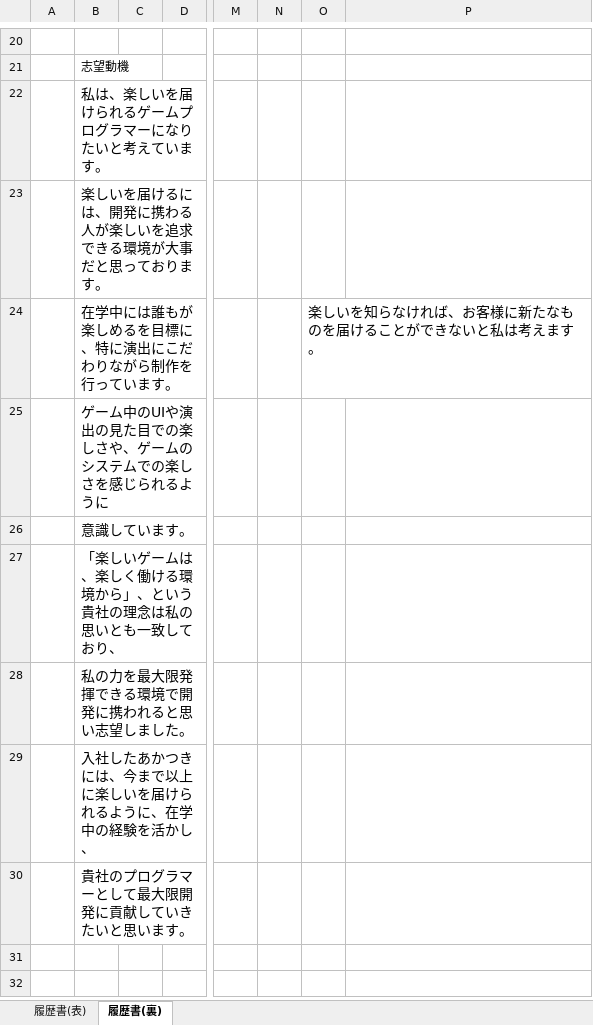
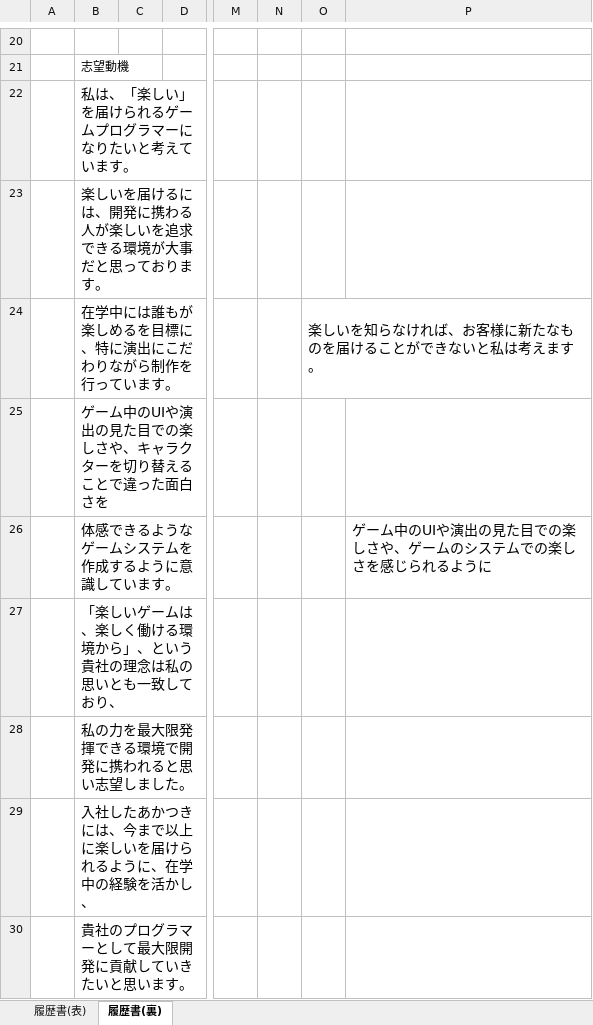
Before and after one commit to RyotaYamada05/RyotaYamada, an Excel workbook: 吉田学園情報ビジネス専門学校_山田陵太/03_履歴書/29_山田陵太_履歴書.xlsx, sheet 履歴書(裏), drawn as a sheet; only a part is shown, gaps mark what is left out; values as stored, in another font and other column widths than the file's, no borders; removed rows and columns are numbered as before the commit, all else as after; rows hold the shown columns only; the diff names each change by its address in the sheet, - before the commit and + after, or states it on an @@ line.

```diff
--- a/吉田学園情報ビジネス専門学校_山田陵太/03_履歴書/29_山田陵太_履歴書.xlsx (sheet 履歴書(裏))
+++ b/吉田学園情報ビジネス専門学校_山田陵太/03_履歴書/29_山田陵太_履歴書.xlsx (sheet 履歴書(裏))
-B22: 私は、楽しいを届けられるゲームプログラマーになりたいと考えています。
+B22: 私は、「楽しい」を届けられるゲームプログラマーになりたいと考えています。
+O24:P24 merged
-B25: ゲーム中のUIや演出の見た目での楽しさや、ゲームのシステムでの楽しさを感じられるように
+B25: ゲーム中のUIや演出の見た目での楽しさや、キャラクターを切り替えることで違った面白さを
-row 26:  | 意識しています。
+row 26:  | 体感できるようなゲームシステムを作成するように意識しています。 |  |  |  |  |  | ゲーム中のUIや演出の見た目での楽しさや、ゲームのシステムでの楽しさを感じられるように
```
Also changed, not shown: 1 other file.
